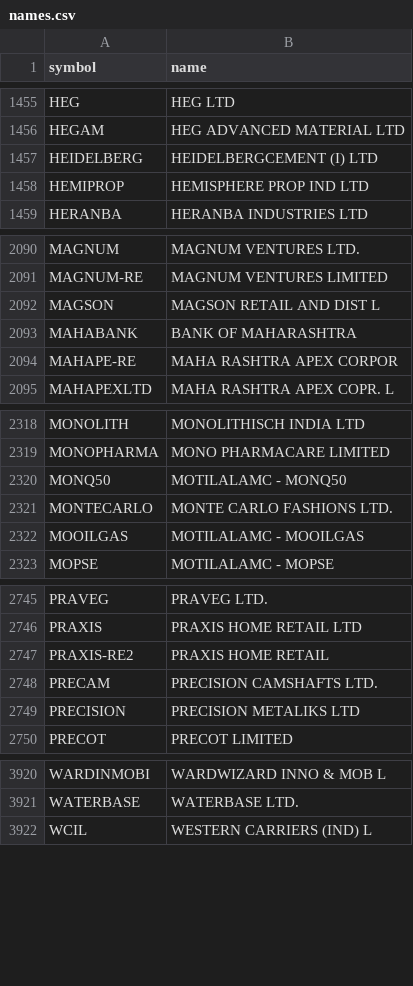
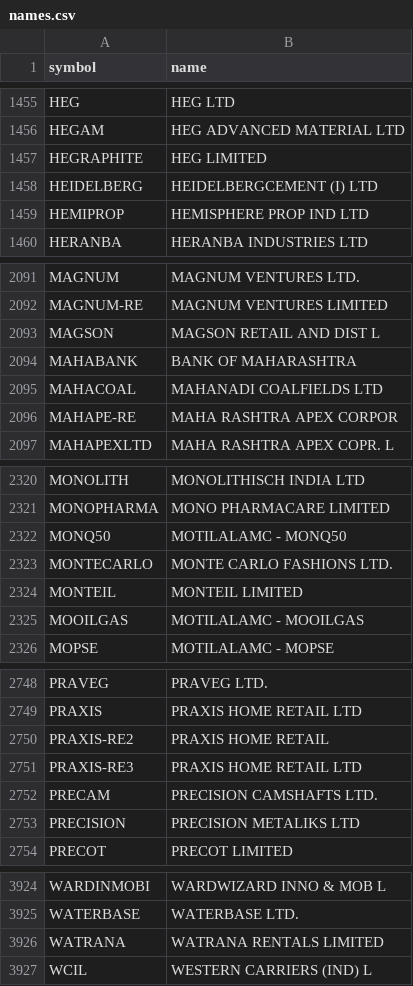
Before and after one commit to Karthb/Analytics, a CSV file: data/meta/names.csv, drawn as a sheet; only a part is shown, gaps mark what is left out; the diff names each change by its address in the sheet, - before the commit and + after, or states it on an @@ line.

```diff
--- a/data/meta/names.csv
+++ b/data/meta/names.csv
+row 1457: HEGRAPHITE | HEG LIMITED
+row 2095: MAHACOAL | MAHANADI COALFIELDS LTD
+row 2324: MONTEIL | MONTEIL LIMITED
+row 2751: PRAXIS-RE3 | PRAXIS HOME RETAIL LTD
+row 3926: WATRANA | WATRANA RENTALS LIMITED
```
Also changed, not shown: data/meta/tv_classification.csv, 3 other files.
